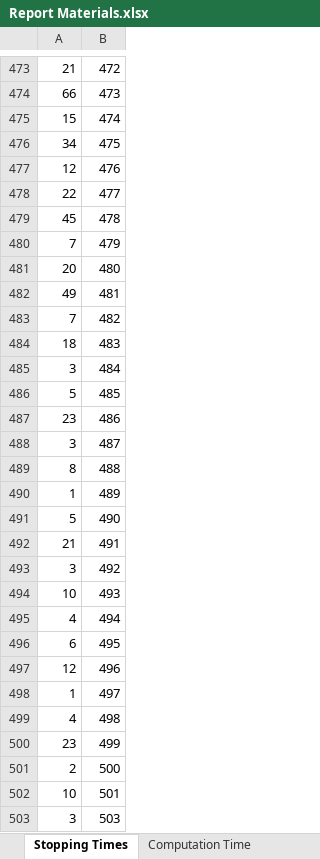
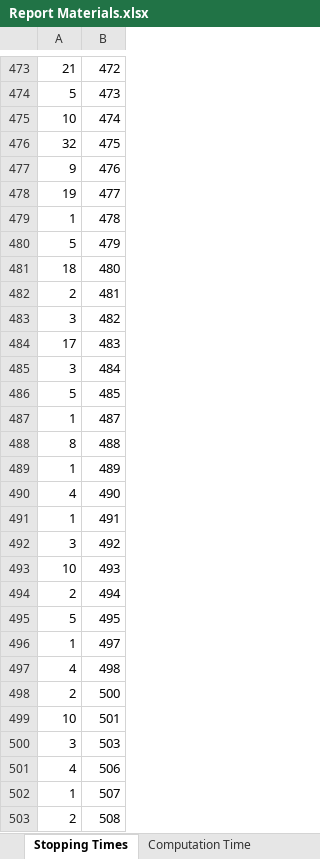
Before and after one commit to Nimbus8101/Multi-Threaded-Collatz-Stopping-Time-Generator, an Excel workbook: Report Materials.xlsx, sheet Stopping Times, drawn as a sheet; only a part is shown, gaps mark what is left out; the shorter side is filled out with more unchanged rows; values as stored, in another font and other column widths than the file's, no cell formats; charts and pictures and table styles not drawn; removed rows and columns are numbered as before the commit, all else as after; the diff covers the shown part only; the diff names each change by its address in the sheet, - before the commit and + after, or states it on an @@ line.

```diff
--- a/Report Materials.xlsx (sheet Stopping Times)
+++ b/Report Materials.xlsx (sheet Stopping Times)
-A474: 66
+A474: 5
-A475: 15
+A475: 10
-A476: 34
+A476: 32
-A477: 12
+A477: 9
-A478: 22
+A478: 19
-A479: 45
+A479: 1
-A480: 7
+A480: 5
-row 481: 20 | 480
-row 482: 49 | 481
-row 483: 7 | 482
-B481: 483
+B481: 480
+row 482: 2 | 481
+row 483: 3 | 482
+row 484: 17 | 483
-row 487: 23 | 486
-A487: 3
+A487: 1
-A490: 5
+A490: 4
-A491: 21
+A491: 1
-A494: 4
+A494: 2
-A495: 6
+A495: 5
-row 497: 12 | 496
-row 500: 23 | 499
```
Also changed, not shown: other rows of this sheet, sheet Computation Time, other sheet tabs, cell formats, charts or pictures, 13 other files.
